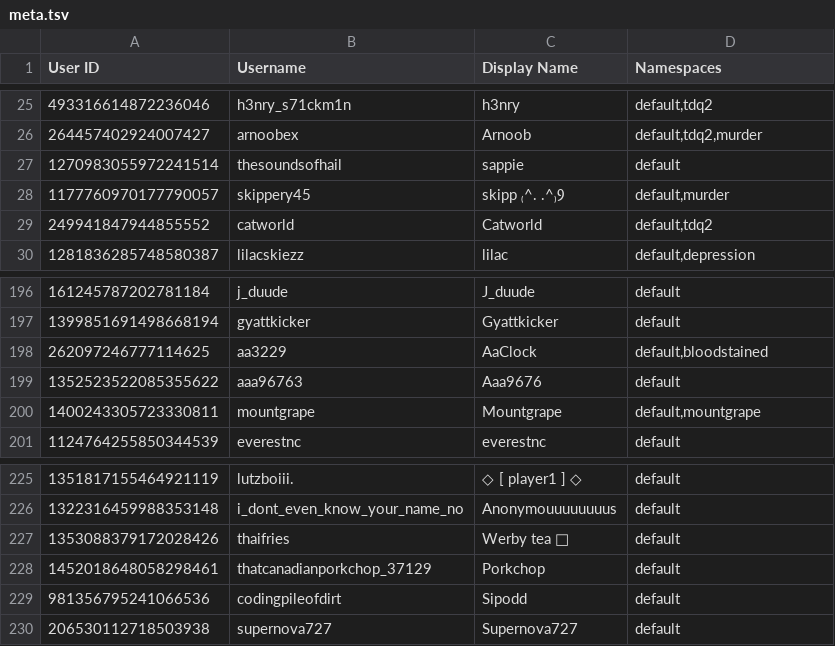
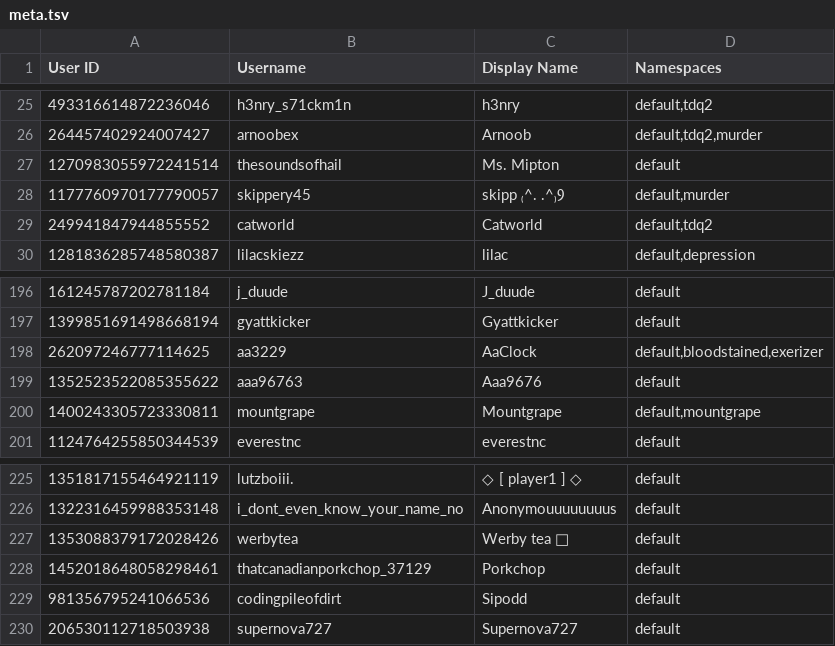
Before and after one commit to TWOW-Booksonas/twow-booksonas.github.io, a TSV file: meta.tsv, drawn as a sheet; only a part is shown, gaps mark what is left out.

Commit message:
Update Meta

```diff
--- a/meta.tsv
+++ b/meta.tsv
@@ -26,3 +26,3 @@ User ID	Username	Display Name	Namespaces
 264457402924007427	arnoobex	Arnoob	default,tdq2,murder
-1270983055972241514	thesoundsofhail	sappie	default
+1270983055972241514	thesoundsofhail	Ms. Mipton	default
 1177760970177790057	skippery45	skipp ₍^. .^₎Ⳋ	default,murder
@@ -197,3 +197,3 @@ User ID	Username	Display Name	Namespaces
 1399851691498668194	gyattkicker	Gyattkicker	default
-262097246777114625	aa3229	AaClock	default,bloodstained
+262097246777114625	aa3229	AaClock	default,bloodstained,exerizer
 1352523522085355622	aaa96763	Aaa9676	default
@@ -226,3 +226,3 @@ User ID	Username	Display Name	Namespaces
 1322316459988353148	i_dont_even_know_your_name_no	Anonymouuuuuuuus	default
-1353088379172028426	thaifries	Werby tea 🍵	default
+1353088379172028426	werbytea	Werby tea 🍵	default
 1452018648058298461	thatcanadianporkchop_37129	Porkchop	default
```
